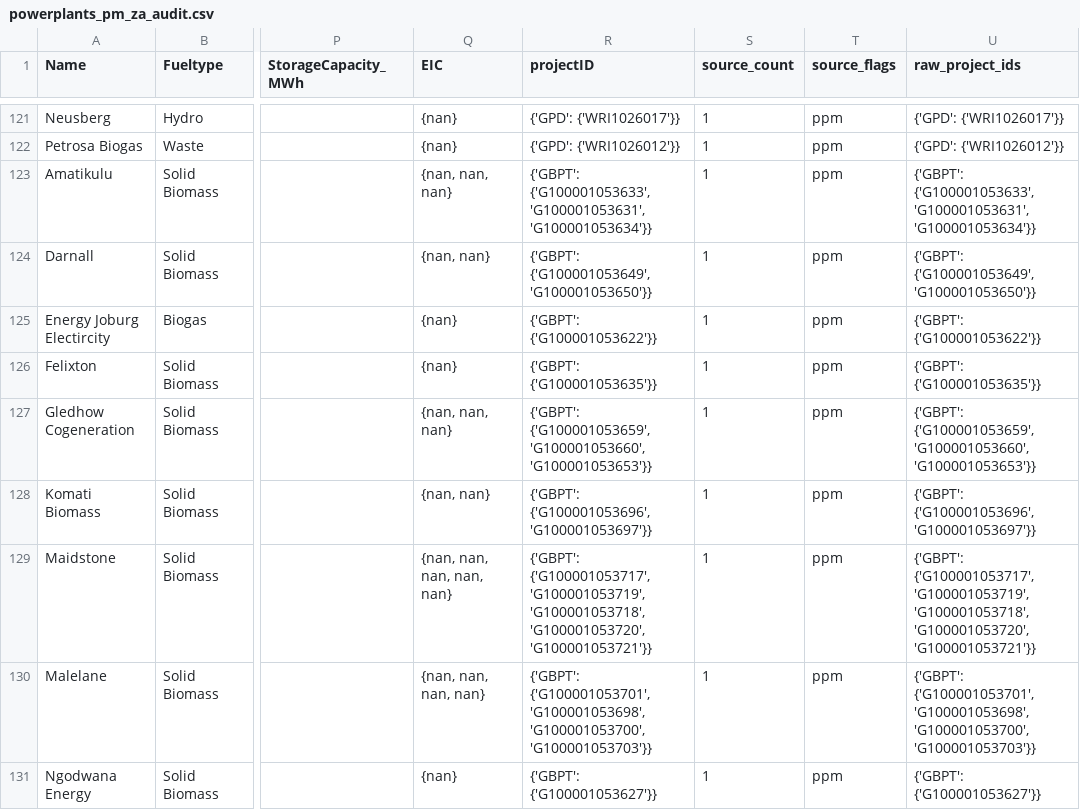
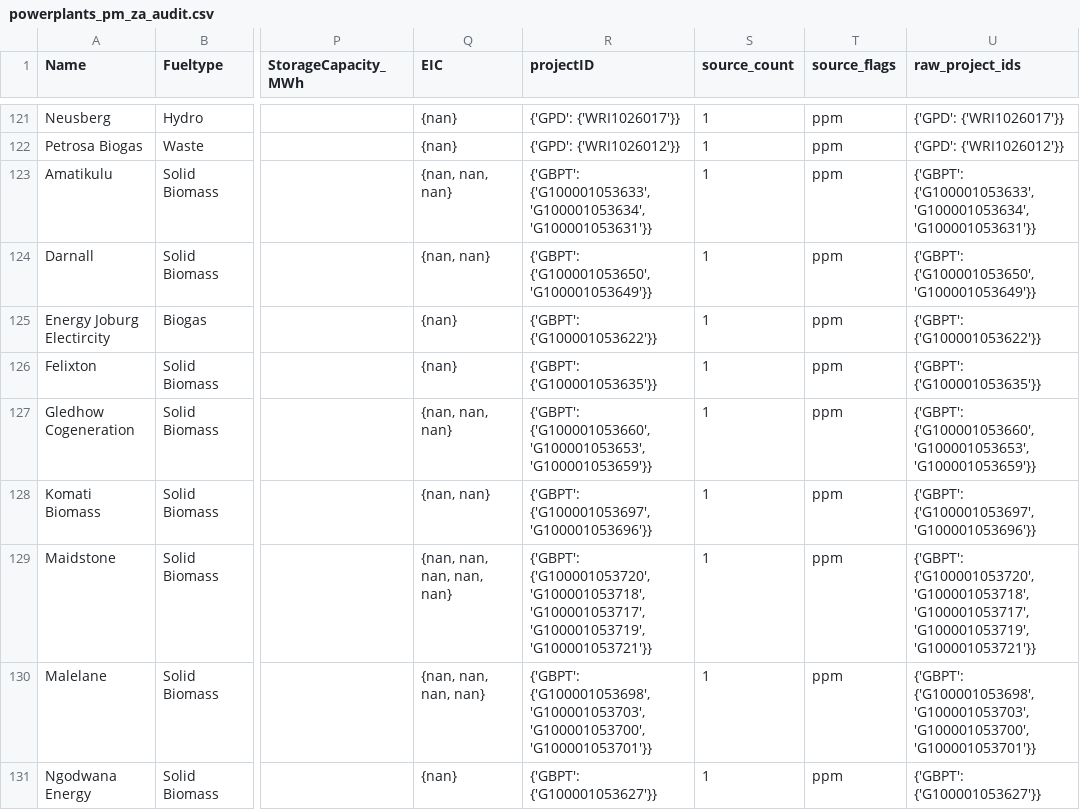
Before and after one commit to nylan-ramnauth/pypsa-earth-sa, a CSV file: data/za_audit/powerplants_pm_za_audit.csv, drawn as a sheet; only a part is shown, gaps mark what is left out; the diff covers the shown part only; the diff names each change by its address in the sheet, - before the commit and + after, or states it on an @@ line.

```diff
--- a/data/za_audit/powerplants_pm_za_audit.csv
+++ b/data/za_audit/powerplants_pm_za_audit.csv
-R123 (projectID): {'GBPT': {'G100001053633', 'G100001053631', 'G100001053634'}}
+R123 (projectID): {'GBPT': {'G100001053633', 'G100001053634', 'G100001053631'}}
-U123 (raw_project_ids): {'GBPT': {'G100001053633', 'G100001053631', 'G100001053634'}}
+U123 (raw_project_ids): {'GBPT': {'G100001053633', 'G100001053634', 'G100001053631'}}
-R124 (projectID): {'GBPT': {'G100001053649', 'G100001053650'}}
+R124 (projectID): {'GBPT': {'G100001053650', 'G100001053649'}}
-U124 (raw_project_ids): {'GBPT': {'G100001053649', 'G100001053650'}}
+U124 (raw_project_ids): {'GBPT': {'G100001053650', 'G100001053649'}}
-R127 (projectID): {'GBPT': {'G100001053659', 'G100001053660', 'G100001053653'}}
+R127 (projectID): {'GBPT': {'G100001053660', 'G100001053653', 'G100001053659'}}
-U127 (raw_project_ids): {'GBPT': {'G100001053659', 'G100001053660', 'G100001053653'}}
+U127 (raw_project_ids): {'GBPT': {'G100001053660', 'G100001053653', 'G100001053659'}}
-R128 (projectID): {'GBPT': {'G100001053696', 'G100001053697'}}
+R128 (projectID): {'GBPT': {'G100001053697', 'G100001053696'}}
-U128 (raw_project_ids): {'GBPT': {'G100001053696', 'G100001053697'}}
+U128 (raw_project_ids): {'GBPT': {'G100001053697', 'G100001053696'}}
-R129 (projectID): {'GBPT': {'G100001053717', 'G100001053719', 'G100001053718', 'G100001053720', 'G100001053721'}}
+R129 (projectID): {'GBPT': {'G100001053720', 'G100001053718', 'G100001053717', 'G100001053719', 'G100001053721'}}
-U129 (raw_project_ids): {'GBPT': {'G100001053717', 'G100001053719', 'G100001053718', 'G100001053720', 'G100001053721'}}
+U129 (raw_project_ids): {'GBPT': {'G100001053720', 'G100001053718', 'G100001053717', 'G100001053719', 'G100001053721'}}
-R130 (projectID): {'GBPT': {'G100001053701', 'G100001053698', 'G100001053700', 'G100001053703'}}
+R130 (projectID): {'GBPT': {'G100001053698', 'G100001053703', 'G100001053700', 'G100001053701'}}
-U130 (raw_project_ids): {'GBPT': {'G100001053701', 'G100001053698', 'G100001053700', 'G100001053703'}}
+U130 (raw_project_ids): {'GBPT': {'G100001053698', 'G100001053703', 'G100001053700', 'G100001053701'}}
```
Also changed, not shown: 82 edited cells elsewhere in this file, data/za_audit/powerplants_pm_za_full.csv, 55 other files.
